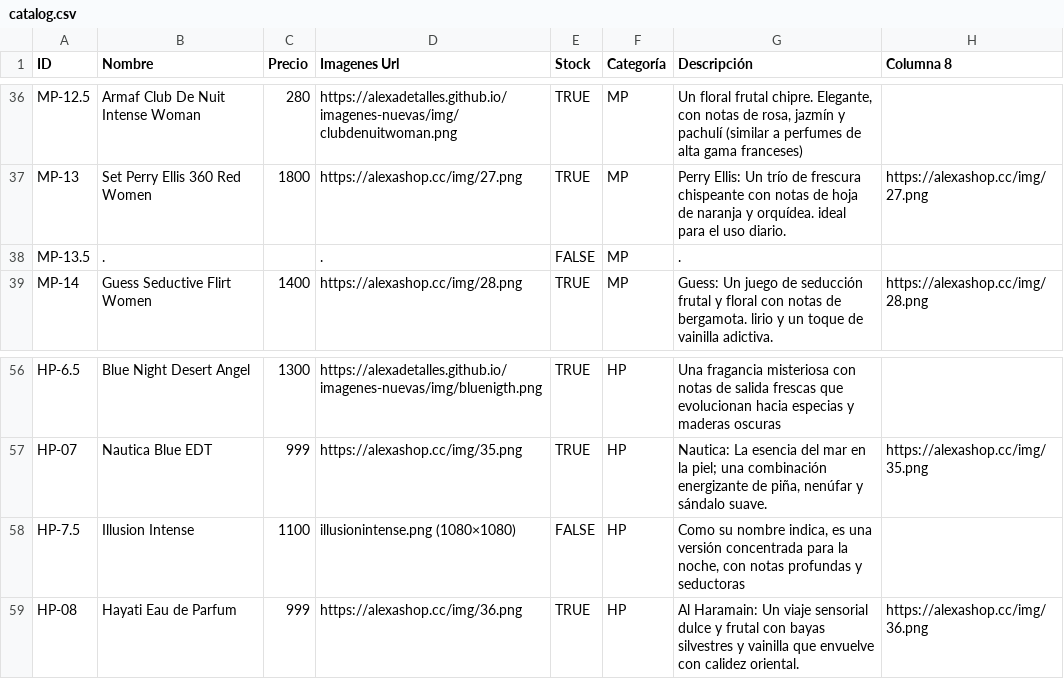
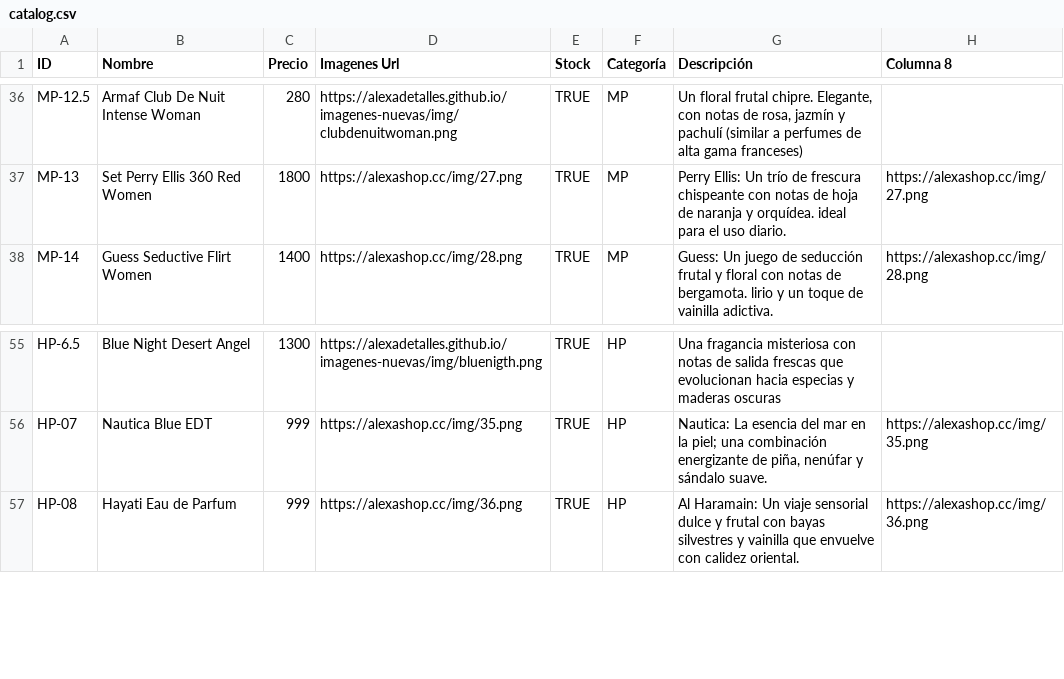
Before and after one commit to AlexaDetalles/Alexa-sweb, a CSV file: app/public/assets/data/catalog.csv, drawn as a sheet; only a part is shown, gaps mark what is left out; the diff names each change by its address in the sheet, - before the commit and + after, or states it on an @@ line.

```diff
--- a/app/public/assets/data/catalog.csv
+++ b/app/public/assets/data/catalog.csv
-row 38: MP-13.5 | . |  | . | FALSE | MP | .
-row 58: HP-7.5 | Illusion Intense | 1100 | illusionintense.png (1080×1080) | FALSE | HP | Como su nombre indica, es una versión concentrada para la noche, con notas profundas y seductoras
```
Also changed, not shown: 45 other files.
